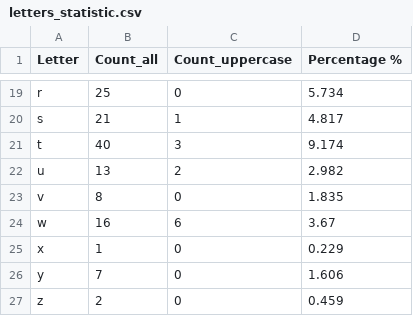
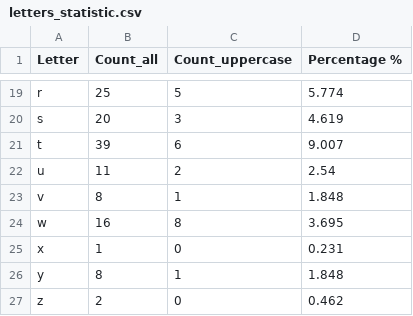
Before and after one commit to KChernyak/Python-for-DQE, a CSV file: M8_JSON/letters_statistic.csv, drawn as a sheet; only a part is shown, gaps mark what is left out; the diff covers the shown part only; the diff names each change by its address in the sheet, - before the commit and + after, or states it on an @@ line.

```diff
--- a/M8_JSON/letters_statistic.csv
+++ b/M8_JSON/letters_statistic.csv
-C19 (Count_uppercase): 0
+C19 (Count_uppercase): 5
-D19 (Percentage %): 5.734
+D19 (Percentage %): 5.774
-B20 (Count_all): 21
+B20 (Count_all): 20
-C20 (Count_uppercase): 1
+C20 (Count_uppercase): 3
-D20 (Percentage %): 4.817
+D20 (Percentage %): 4.619
-B21 (Count_all): 40
+B21 (Count_all): 39
-C21 (Count_uppercase): 3
+C21 (Count_uppercase): 6
-D21 (Percentage %): 9.174
+D21 (Percentage %): 9.007
-B22 (Count_all): 13
+B22 (Count_all): 11
-D22 (Percentage %): 2.982
+D22 (Percentage %): 2.54
-C23 (Count_uppercase): 0
+C23 (Count_uppercase): 1
-D23 (Percentage %): 1.835
+D23 (Percentage %): 1.848
-C24 (Count_uppercase): 6
+C24 (Count_uppercase): 8
-D24 (Percentage %): 3.67
+D24 (Percentage %): 3.695
-D25 (Percentage %): 0.229
+D25 (Percentage %): 0.231
-B26 (Count_all): 7
+B26 (Count_all): 8
-C26 (Count_uppercase): 0
+C26 (Count_uppercase): 1
-D26 (Percentage %): 1.606
+D26 (Percentage %): 1.848
-D27 (Percentage %): 0.459
+D27 (Percentage %): 0.462
```
Also changed, not shown: 31 edited cells elsewhere in this file, 22 other files.
